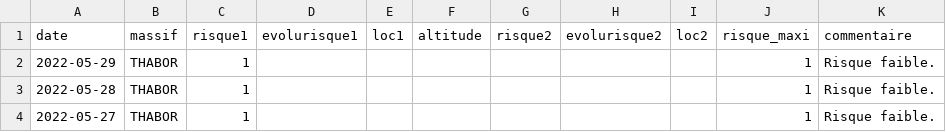
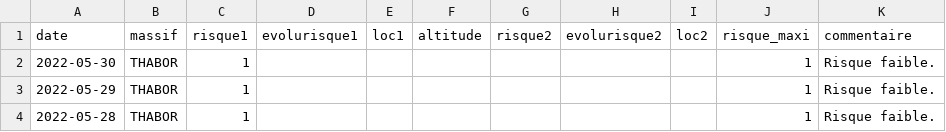
Before and after one commit to qloridant/meteofrance_bra_hist, a CSV file: src/data/THABOR/hist.csv, drawn as a sheet; only a part is shown; the shorter side is filled out with more unchanged rows.

Commit message:
Daily automatic file update

```diff
--- a/src/data/THABOR/hist.csv
+++ b/src/data/THABOR/hist.csv
@@ -1,2 +1,3 @@
 date, massif, risque1, evolurisque1, loc1, altitude, risque2, evolurisque2, loc2, risque_maxi, commentaire
+2022-05-30,THABOR,1,,,,,,,1,Risque faible.
 2022-05-29,THABOR,1,,,,,,,1,Risque faible.
```
